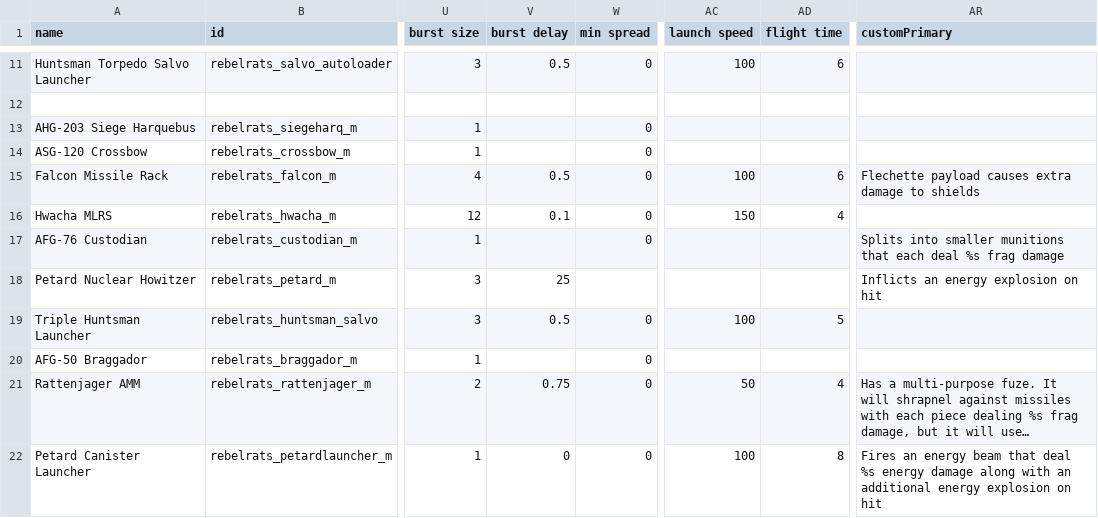
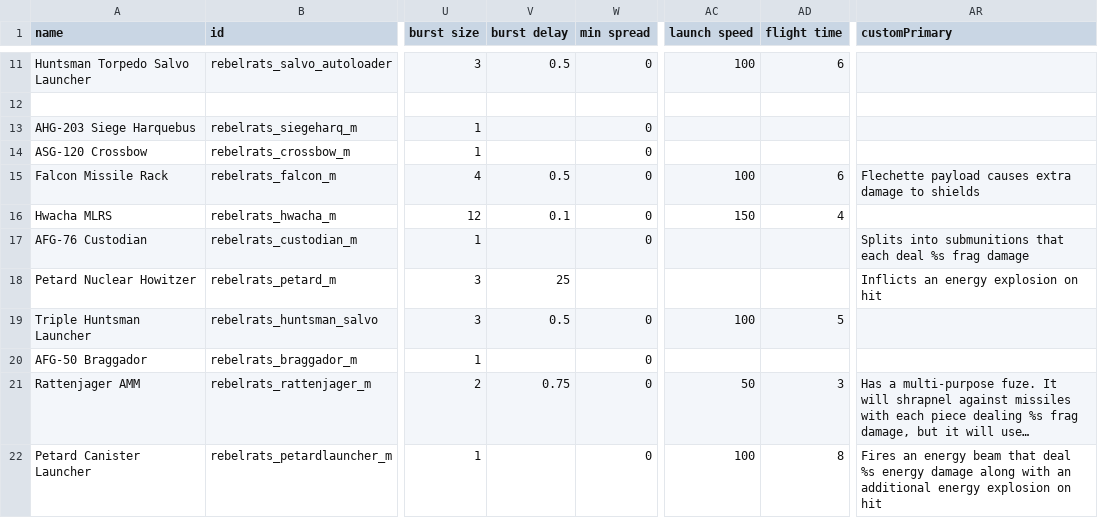
Before and after one commit to masterraven19/Rebel-Rats, a CSV file: data/weapons/weapon_data.csv, drawn as a sheet; only a part is shown, gaps mark what is left out; long unchanged cells end in …; the diff covers the shown part only; the diff names each change by its address in the sheet, - before the commit and + after, or states it on an @@ line.

```diff
--- a/data/weapons/weapon_data.csv
+++ b/data/weapons/weapon_data.csv
-AR17 (customPrimary): Splits into smaller munitions that each…
+AR17 (customPrimary): Splits into submunitions that each…
-AD21 (flight time): 4
+AD21 (flight time): 3
-V22 (burst delay): 0
+V22 (burst delay): (empty)
```
Also changed, not shown: 27 edited cells elsewhere in this file, 5 other files.
